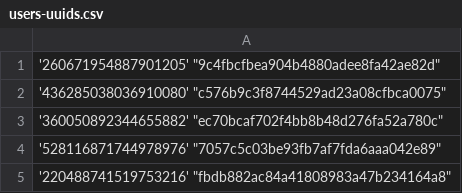
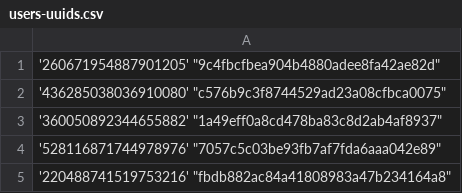
Before and after one commit to Heroes-United/patreonlist, a CSV file: users-uuids.csv, drawn as a sheet.

```diff
--- a/users-uuids.csv
+++ b/users-uuids.csv
@@ -2,3 +2,3 @@
 '436285038036910080' "c576b9c3f8744529ad23a08cfbca0075"
-'360050892344655882' "ec70bcaf702f4bb8b48d276fa52a780c"
+'360050892344655882' "1a49eff0a8cd478ba83c8d2ab4af8937"
 '528116871744978976' "7057c5c03be93fb7af7fda6aaa042e89"
```
Also changed, not shown: users.csv.
